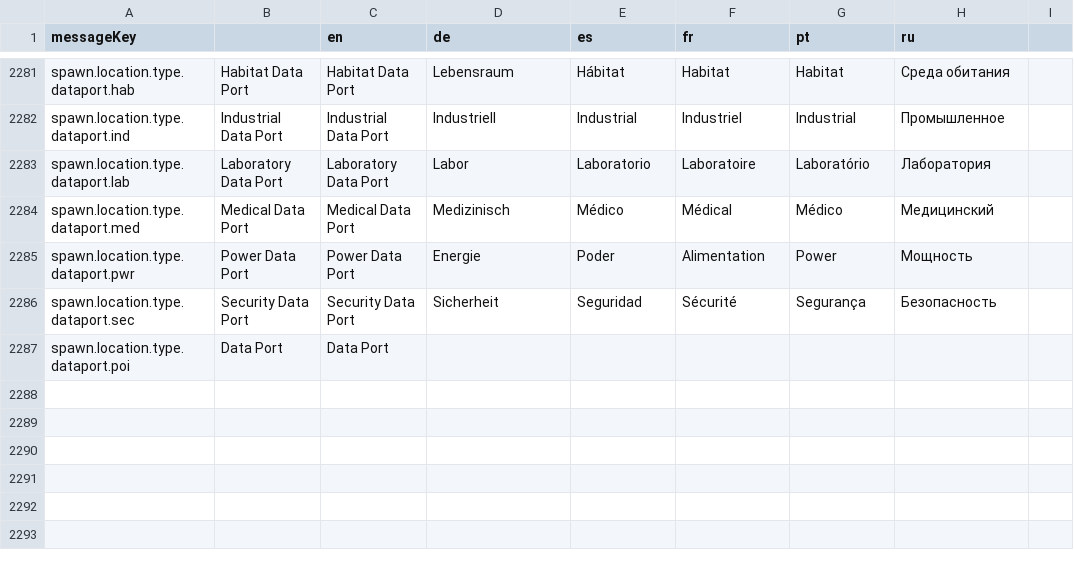
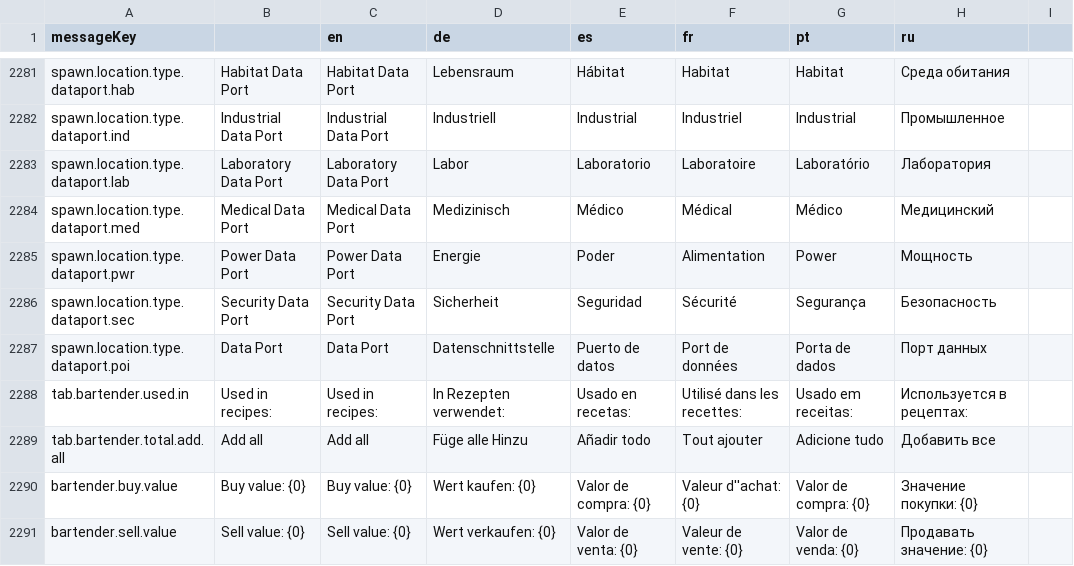
Before and after one commit to jixxed/ed-odyssey-materials-helper, a CSV file: application/src/main/resources/locale.csv, drawn as a sheet; only a part is shown, gaps mark what is left out.

Commit message:
improvements for bartender

```diff
--- a/application/src/main/resources/locale.csv
+++ b/application/src/main/resources/locale.csv
@@ -2286,2 +2286,6 @@ spawn.location.type.dataport.pwr,Power Data Port,Power Data Port,Energie,Poder,A
 spawn.location.type.dataport.sec,Security Data Port,Security Data Port,Sicherheit,Seguridad,Sécurité,Segurança,Безопасность
-spawn.location.type.dataport.poi,Data Port,Data Port,,,,,
+spawn.location.type.dataport.poi,Data Port,Data Port,Datenschnittstelle,Puerto de datos,Port de données,Porta de dados,Порт данных
+tab.bartender.used.in,Used in recipes:,Used in recipes:,In Rezepten verwendet:,Usado en recetas:,Utilisé dans les recettes:,Usado em receitas:,Используется в рецептах:
+tab.bartender.total.add.all,Add all,Add all,Füge alle Hinzu,Añadir todo,Tout ajouter,Adicione tudo,Добавить все
+bartender.buy.value,Buy value: {0},Buy value: {0},Wert kaufen: {0},Valor de compra: {0},Valeur d''achat: {0},Valor de compra: {0},Значение покупки: {0}
+bartender.sell.value,Sell value: {0},Sell value: {0},Wert verkaufen: {0},Valor de venta: {0},Valeur de vente: {0},Valor de venda: {0},Продавать значение: {0}
```
Also changed, not shown: 6 other files.
